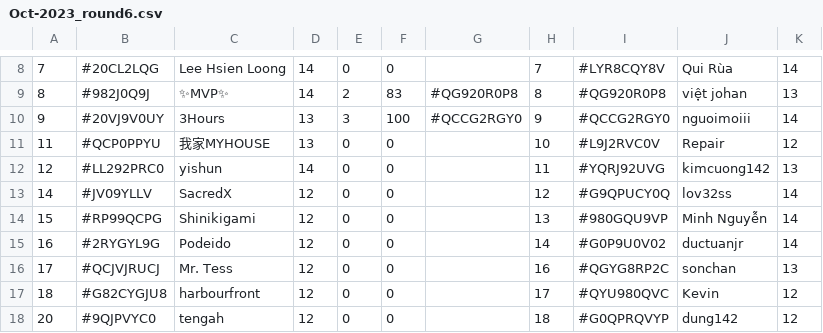
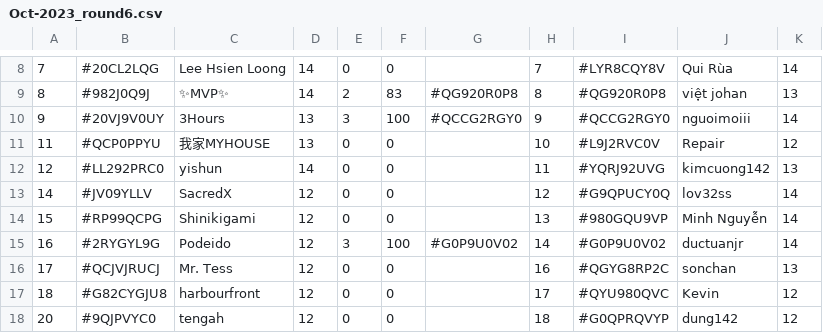
Before and after one commit to koweeshi/koweeshi.github.io, a CSV file: data/Oct-2023_round6.csv, drawn as a sheet; only a part is shown, gaps mark what is left out; the diff names each change by its address in the sheet, - before the commit and + after, or states it on an @@ line.

```diff
--- a/data/Oct-2023_round6.csv
+++ b/data/Oct-2023_round6.csv
-E15: 0
+E15: 3
-F15: 0
+F15: 100
-G15: (empty)
+G15: #G0P9U0V02
```
Also changed, not shown: Oct-2023_Summary.csv, 2 other files.
